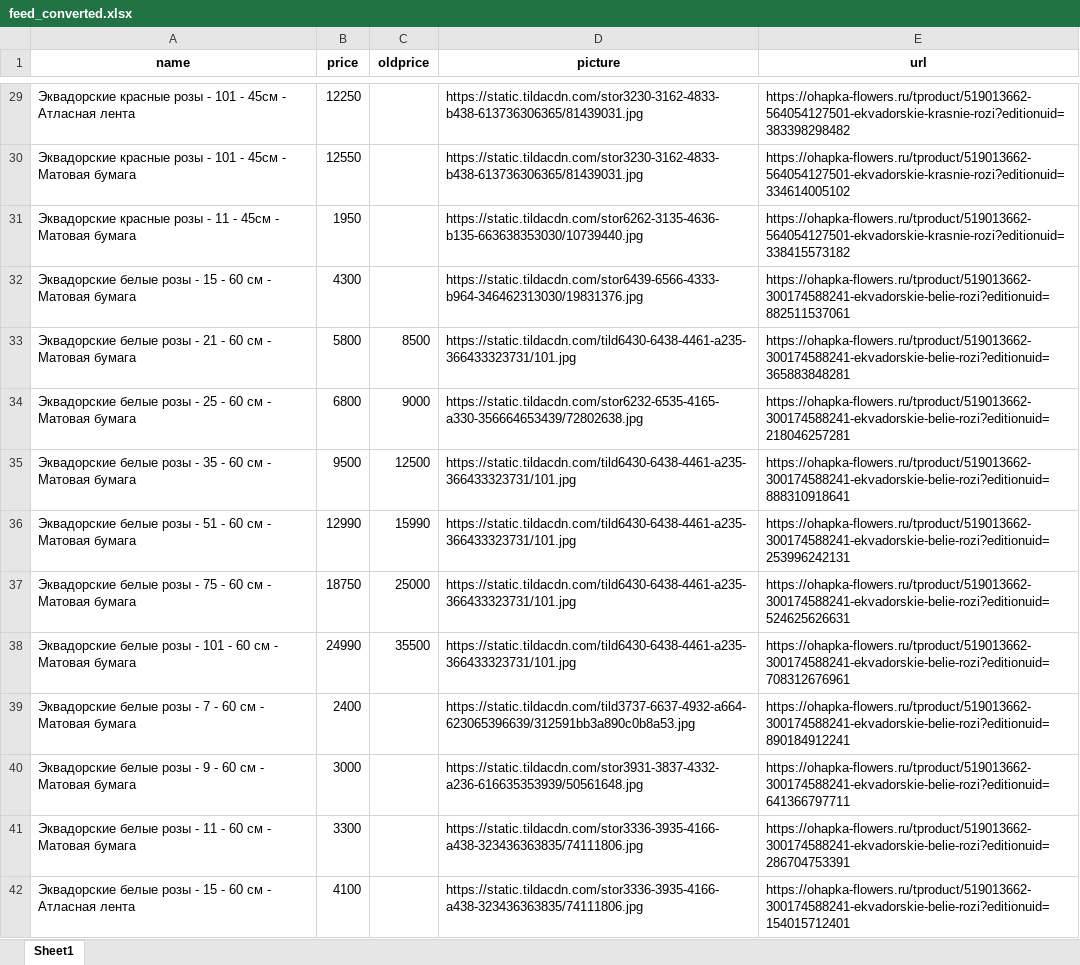
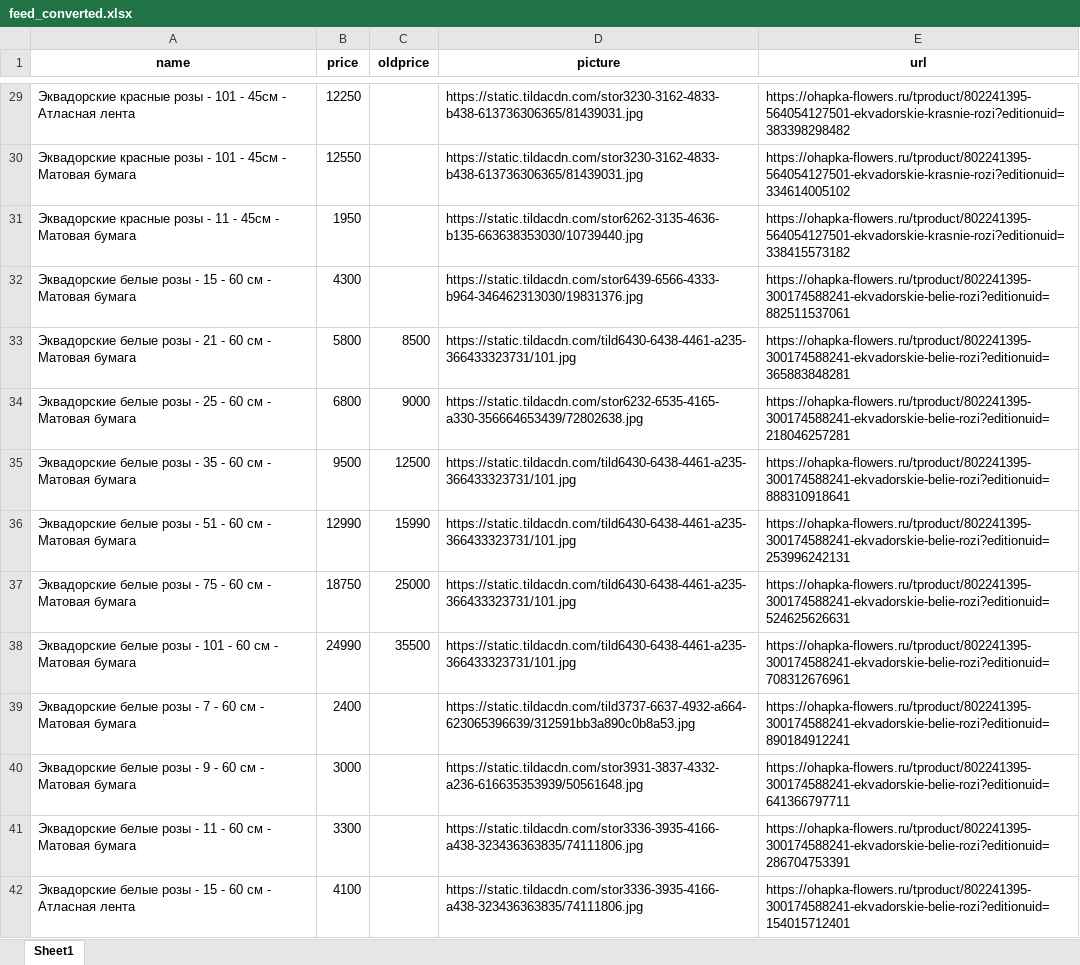
Before and after one commit to arikmax/ohapka-data, an Excel workbook: feed_converted.xlsx, sheet Sheet1, drawn as a sheet; only a part is shown, gaps mark what is left out; values as stored, in another font and other column widths than the file's, no borders; the diff covers the shown part only; the diff names each change by its address in the sheet, - before the commit and + after, or states it on an @@ line.

```diff
--- a/feed_converted.xlsx (sheet Sheet1)
+++ b/feed_converted.xlsx (sheet Sheet1)
-E29 (url): https://ohapka-flowers.ru/tproduct/519013662-564054127501-ekvadorskie-krasnie-rozi?editionuid=383398298482
+E29 (url): https://ohapka-flowers.ru/tproduct/802241395-564054127501-ekvadorskie-krasnie-rozi?editionuid=383398298482
-E30 (url): https://ohapka-flowers.ru/tproduct/519013662-564054127501-ekvadorskie-krasnie-rozi?editionuid=334614005102
+E30 (url): https://ohapka-flowers.ru/tproduct/802241395-564054127501-ekvadorskie-krasnie-rozi?editionuid=334614005102
-E31 (url): https://ohapka-flowers.ru/tproduct/519013662-564054127501-ekvadorskie-krasnie-rozi?editionuid=338415573182
+E31 (url): https://ohapka-flowers.ru/tproduct/802241395-564054127501-ekvadorskie-krasnie-rozi?editionuid=338415573182
-E32 (url): https://ohapka-flowers.ru/tproduct/519013662-300174588241-ekvadorskie-belie-rozi?editionuid=882511537061
+E32 (url): https://ohapka-flowers.ru/tproduct/802241395-300174588241-ekvadorskie-belie-rozi?editionuid=882511537061
-E33 (url): https://ohapka-flowers.ru/tproduct/519013662-300174588241-ekvadorskie-belie-rozi?editionuid=365883848281
+E33 (url): https://ohapka-flowers.ru/tproduct/802241395-300174588241-ekvadorskie-belie-rozi?editionuid=365883848281
-E34 (url): https://ohapka-flowers.ru/tproduct/519013662-300174588241-ekvadorskie-belie-rozi?editionuid=218046257281
+E34 (url): https://ohapka-flowers.ru/tproduct/802241395-300174588241-ekvadorskie-belie-rozi?editionuid=218046257281
-E35 (url): https://ohapka-flowers.ru/tproduct/519013662-300174588241-ekvadorskie-belie-rozi?editionuid=888310918641
+E35 (url): https://ohapka-flowers.ru/tproduct/802241395-300174588241-ekvadorskie-belie-rozi?editionuid=888310918641
-E36 (url): https://ohapka-flowers.ru/tproduct/519013662-300174588241-ekvadorskie-belie-rozi?editionuid=253996242131
+E36 (url): https://ohapka-flowers.ru/tproduct/802241395-300174588241-ekvadorskie-belie-rozi?editionuid=253996242131
-E37 (url): https://ohapka-flowers.ru/tproduct/519013662-300174588241-ekvadorskie-belie-rozi?editionuid=524625626631
+E37 (url): https://ohapka-flowers.ru/tproduct/802241395-300174588241-ekvadorskie-belie-rozi?editionuid=524625626631
-E38 (url): https://ohapka-flowers.ru/tproduct/519013662-300174588241-ekvadorskie-belie-rozi?editionuid=708312676961
+E38 (url): https://ohapka-flowers.ru/tproduct/802241395-300174588241-ekvadorskie-belie-rozi?editionuid=708312676961
-E39 (url): https://ohapka-flowers.ru/tproduct/519013662-300174588241-ekvadorskie-belie-rozi?editionuid=890184912241
+E39 (url): https://ohapka-flowers.ru/tproduct/802241395-300174588241-ekvadorskie-belie-rozi?editionuid=890184912241
-E40 (url): https://ohapka-flowers.ru/tproduct/519013662-300174588241-ekvadorskie-belie-rozi?editionuid=641366797711
+E40 (url): https://ohapka-flowers.ru/tproduct/802241395-300174588241-ekvadorskie-belie-rozi?editionuid=641366797711
-E41 (url): https://ohapka-flowers.ru/tproduct/519013662-300174588241-ekvadorskie-belie-rozi?editionuid=286704753391
+E41 (url): https://ohapka-flowers.ru/tproduct/802241395-300174588241-ekvadorskie-belie-rozi?editionuid=286704753391
-E42 (url): https://ohapka-flowers.ru/tproduct/519013662-300174588241-ekvadorskie-belie-rozi?editionuid=154015712401
+E42 (url): https://ohapka-flowers.ru/tproduct/802241395-300174588241-ekvadorskie-belie-rozi?editionuid=154015712401
```
Also changed, not shown: 34 added rows, 19 removed rows and 412 edited cells elsewhere in this sheet.
